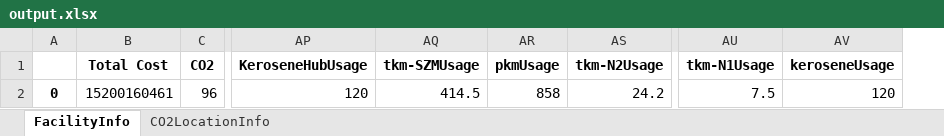
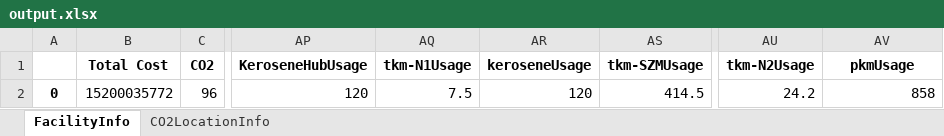
Before and after one commit to jtrobinson57/fscmodel-single-step, an Excel workbook: output.xlsx, sheet FacilityInfo, drawn as a sheet; only a part is shown, gaps mark what is left out; values as stored, in another font and other column widths than the file's, no borders; removed rows and columns are numbered as before the commit, all else as after; the diff names each change by its address in the sheet, - before the commit and + after, or states it on an @@ line.

```diff
--- a/output.xlsx (sheet FacilityInfo)
+++ b/output.xlsx (sheet FacilityInfo)
+column AQ (tkm-N1Usage), row 2: 7.5
+column AR (keroseneUsage), row 2: 120
-column AR (pkmUsage), row 2: 858
-column AS (tkm-N2Usage), row 2: 24.2
-AU1: tkm-N1Usage
+AU1: tkm-N2Usage
-AV1: keroseneUsage
+AV1: pkmUsage
-B2 (Total Cost): 15200160461
+B2 (Total Cost): 15200035772
-AU2 (tkm-N2Usage): 7.5
+AU2 (tkm-N2Usage): 24.2
-AV2 (pkmUsage): 120
+AV2 (pkmUsage): 858
```
Also changed, not shown: sheet CO2LocationInfo, 1 other file.
